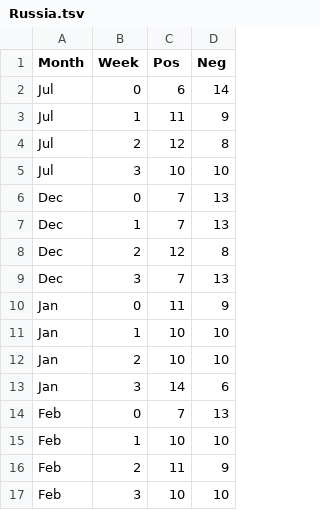
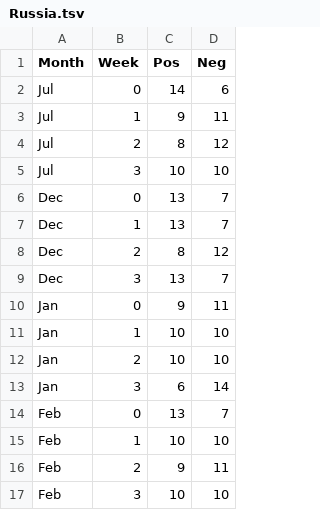
Before and after one commit to kelamoana/reddittrendanalyzer, a TSV file: data/Metrics/weeklyposnegtotals/rnn/Russia.tsv, drawn as a sheet.

```diff
--- a/data/Metrics/weeklyposnegtotals/rnn/Russia.tsv
+++ b/data/Metrics/weeklyposnegtotals/rnn/Russia.tsv
@@ -1,17 +1,17 @@
 Month	Week	Pos	Neg
-Jul	0	6	14
-Jul	1	11	9
-Jul	2	12	8
+Jul	0	14	6
+Jul	1	9	11
+Jul	2	8	12
 Jul	3	10	10
-Dec	0	7	13
-Dec	1	7	13
-Dec	2	12	8
-Dec	3	7	13
-Jan	0	11	9
+Dec	0	13	7
+Dec	1	13	7
+Dec	2	8	12
+Dec	3	13	7
+Jan	0	9	11
 Jan	1	10	10
 Jan	2	10	10
-Jan	3	14	6
-Feb	0	7	13
+Jan	3	6	14
+Feb	0	13	7
 Feb	1	10	10
-Feb	2	11	9
+Feb	2	9	11
 Feb	3	10	10
```
Also changed, not shown: 17 other files.
